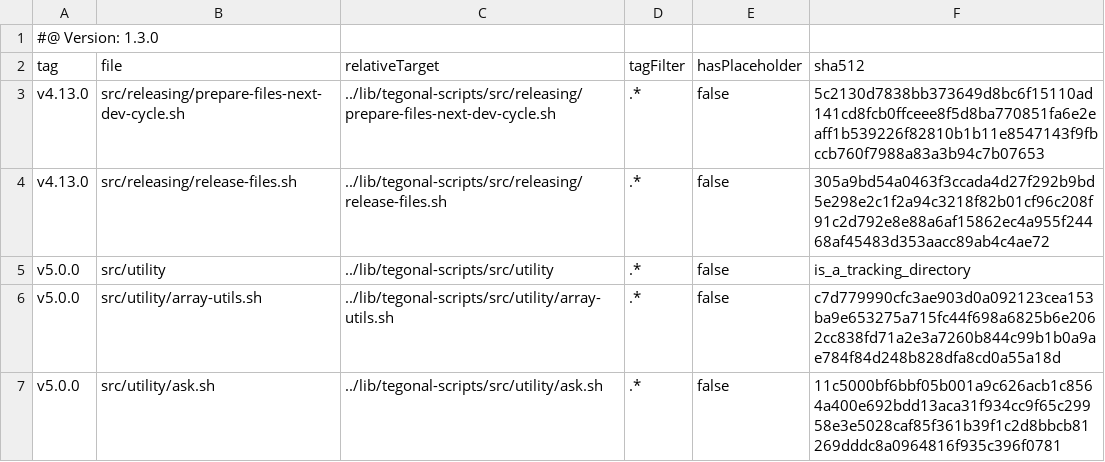
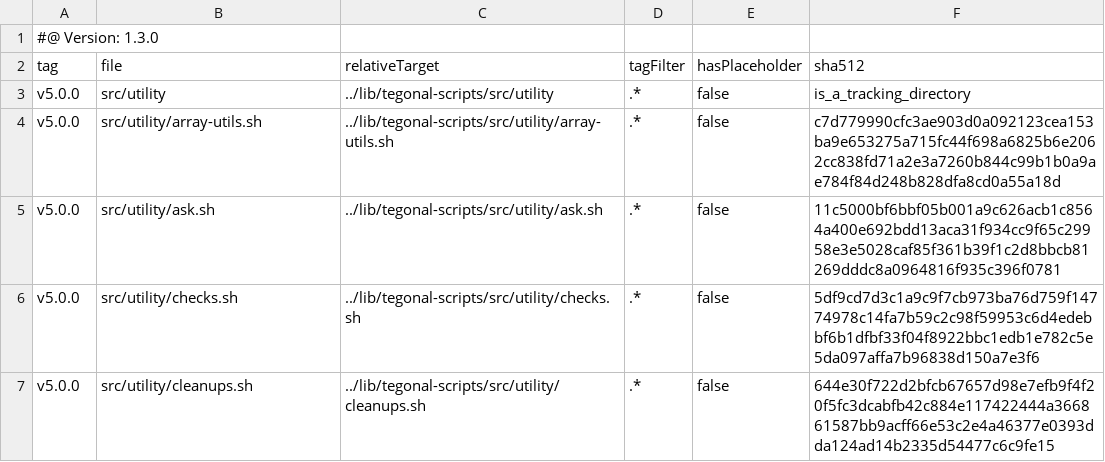
Before and after one commit to tegonal/gt, a TSV file: .gt/remotes/tegonal-scripts/pulled.tsv, drawn as a sheet; only a part is shown; the shorter side is filled out with more unchanged rows.

Commit message:
switch to ...Files..Template, use release-files.params.source.sh and co.

```diff
--- a/.gt/remotes/tegonal-scripts/pulled.tsv
+++ b/.gt/remotes/tegonal-scripts/pulled.tsv
@@ -2,4 +2,2 @@
 tag	file	relativeTarget	tagFilter	hasPlaceholder	sha512
-v4.13.0	src/releasing/prepare-files-next-dev-cycle.sh	../lib/tegonal-scripts/src/releasing/prepare-files-next-dev-cycle.sh	.*	false	5c2130d7838bb373649d8bc6f15110ad141cd8fcb0ffceee8f5d8ba770851fa6e2eaff1b539226f82810b1b11e8547143f9fbccb760f7988a83a3b94c7b07653
-v4.13.0	src/releasing/release-files.sh	../lib/tegonal-scripts/src/releasing/release-files.sh	.*	false	305a9bd54a0463f3ccada4d27f292b9bd5e298e2c1f2a94c3218f82b01cf96c208f91c2d792e8e88a6af15862ec4a955f24468af45483d353aacc89ab4c4ae72
 v5.0.0	src/utility	../lib/tegonal-scripts/src/utility	.*	false	is_a_tracking_directory
```
Also changed, not shown: 4 other files.
